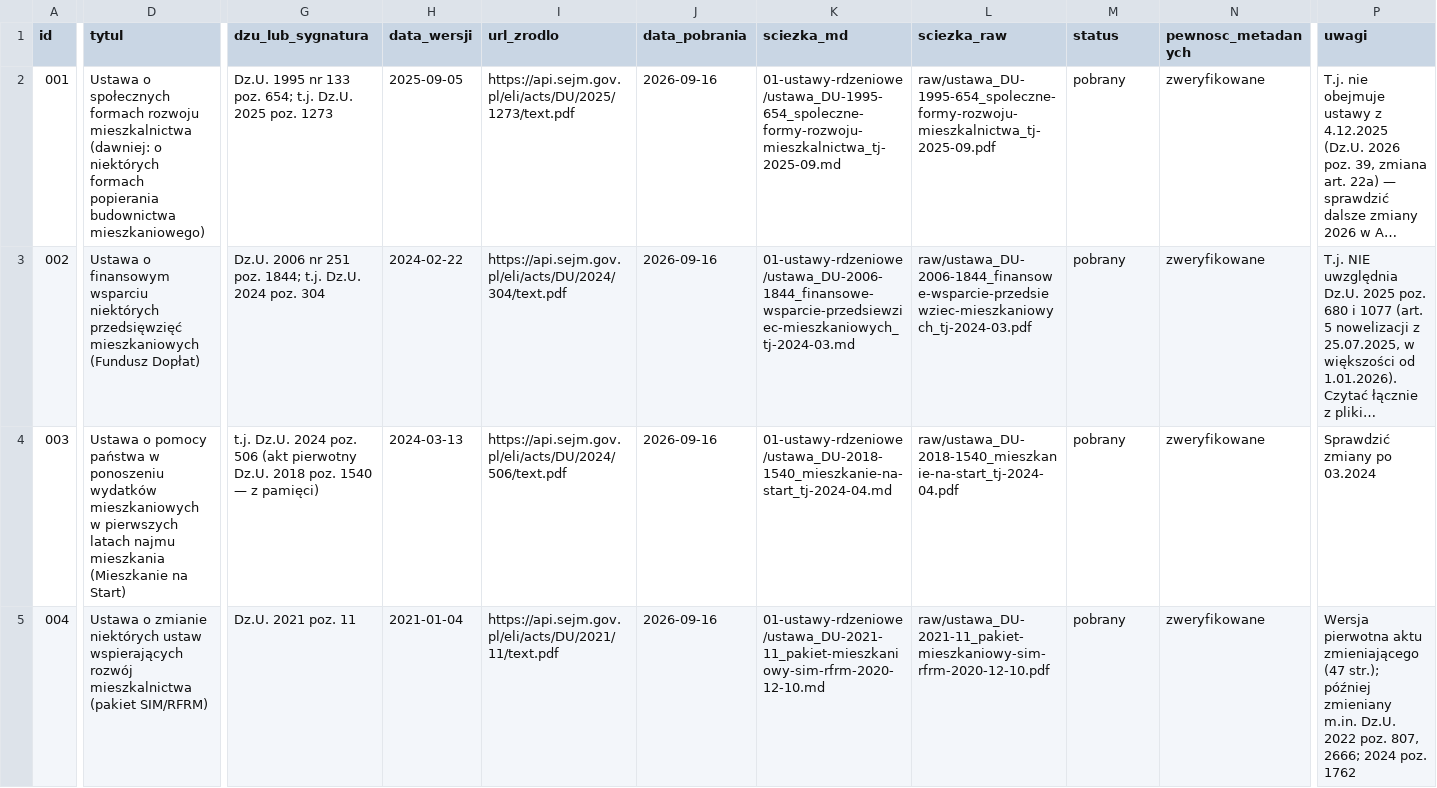
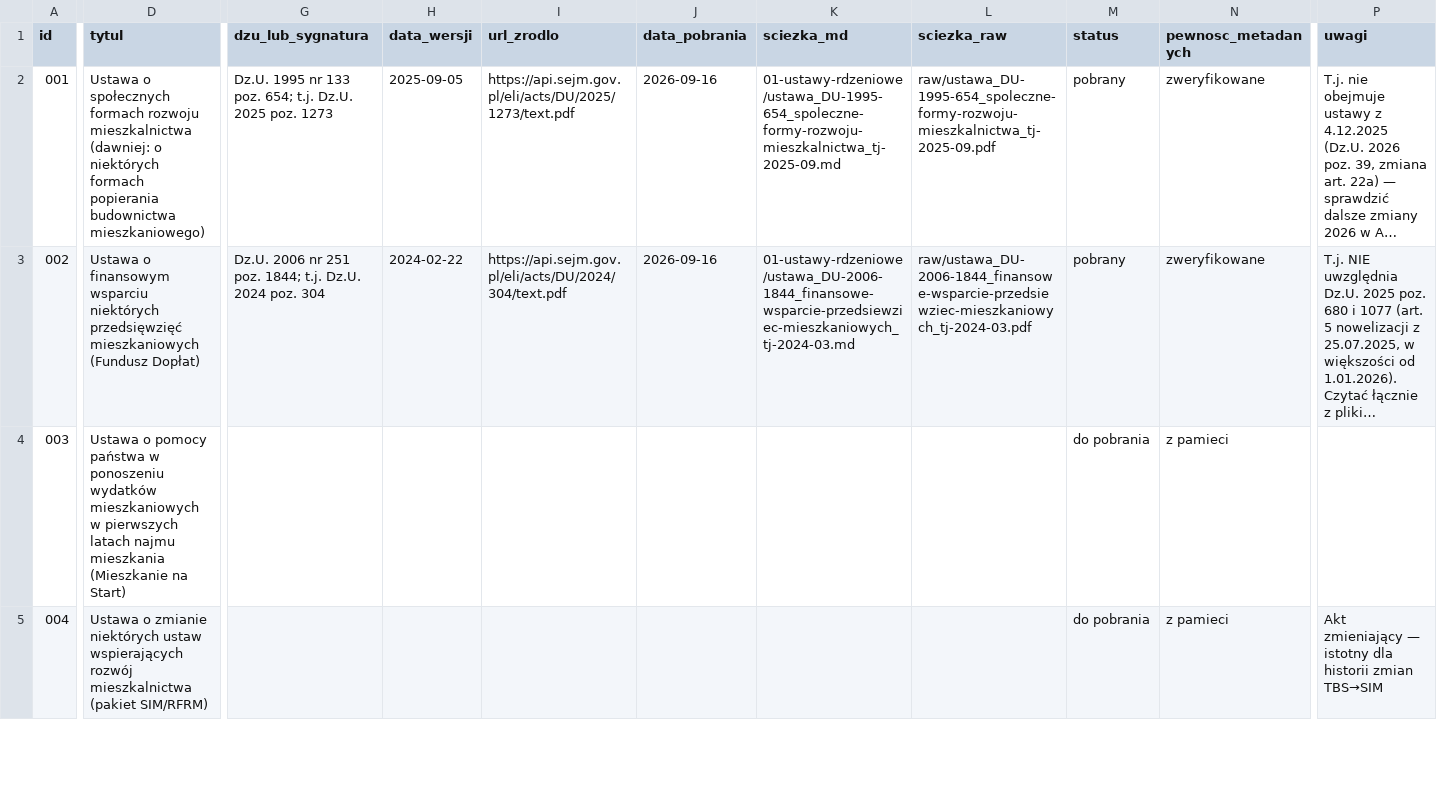
Before and after one commit to pnykiel-prog/analiza-budownictwa-spo-ecznego-w-Polsce, a CSV file: INDEX.csv, drawn as a sheet; only a part is shown, gaps mark what is left out; long unchanged cells end in …; the diff covers the shown part only; the diff names each change by its address in the sheet, - before the commit and + after, or states it on an @@ line.

```diff
--- a/INDEX.csv
+++ b/INDEX.csv
-G4 (dzu_lub_sygnatura): t.j. Dz.U. 2024 poz. 506 (akt pierwotny Dz.U. 2018 poz. 1540 — z pamięci)
+G4 (dzu_lub_sygnatura): (empty)
-H4 (data_wersji): 2024-03-13
+H4 (data_wersji): (empty)
-I4 (url_zrodlo): https://api.sejm.gov.pl/eli/acts/DU/2024/506/text.pdf
+I4 (url_zrodlo): (empty)
-J4:J5 (data_pobrania): 2026-09-16
+J4:J5 (data_pobrania): (empty)
-K4 (sciezka_md): 01-ustawy-rdzeniowe/ustawa_DU-2018-1540_mieszkanie-na-start_tj-2024-04.md
+K4 (sciezka_md): (empty)
-L4 (sciezka_raw): raw/ustawa_DU-2018-1540_mieszkanie-na-start_tj-2024-04.pdf
+L4 (sciezka_raw): (empty)
-M4:M5 (status): pobrany
+M4:M5 (status): do pobrania
-N4:N5 (pewnosc_metadanych): zweryfikowane
+N4:N5 (pewnosc_metadanych): z pamieci
-P4 (uwagi): Sprawdzić zmiany po 03.2024
+P4 (uwagi): (empty)
-G5 (dzu_lub_sygnatura): Dz.U. 2021 poz. 11
+G5 (dzu_lub_sygnatura): (empty)
-H5 (data_wersji): 2021-01-04
+H5 (data_wersji): (empty)
-I5 (url_zrodlo): https://api.sejm.gov.pl/eli/acts/DU/2021/11/text.pdf
+I5 (url_zrodlo): (empty)
-K5 (sciezka_md): 01-ustawy-rdzeniowe/ustawa_DU-2021-11_pakiet-mieszkaniowy-sim-rfrm-2020-12-10.md
+K5 (sciezka_md): (empty)
-L5 (sciezka_raw): raw/ustawa_DU-2021-11_pakiet-mieszkaniowy-sim-rfrm-2020-12-10.pdf
+L5 (sciezka_raw): (empty)
-P5 (uwagi): Wersja pierwotna aktu zmieniającego (47 str.); później zmieniany m.in. Dz.U. 2022 poz. 807, 2666; 2024 poz. 1762
+P5 (uwagi): Akt zmieniający — istotny dla historii zmian TBS→SIM
```
Also changed, not shown: 2 removed rows and 47 edited cells elsewhere in this file, 9 other files.
